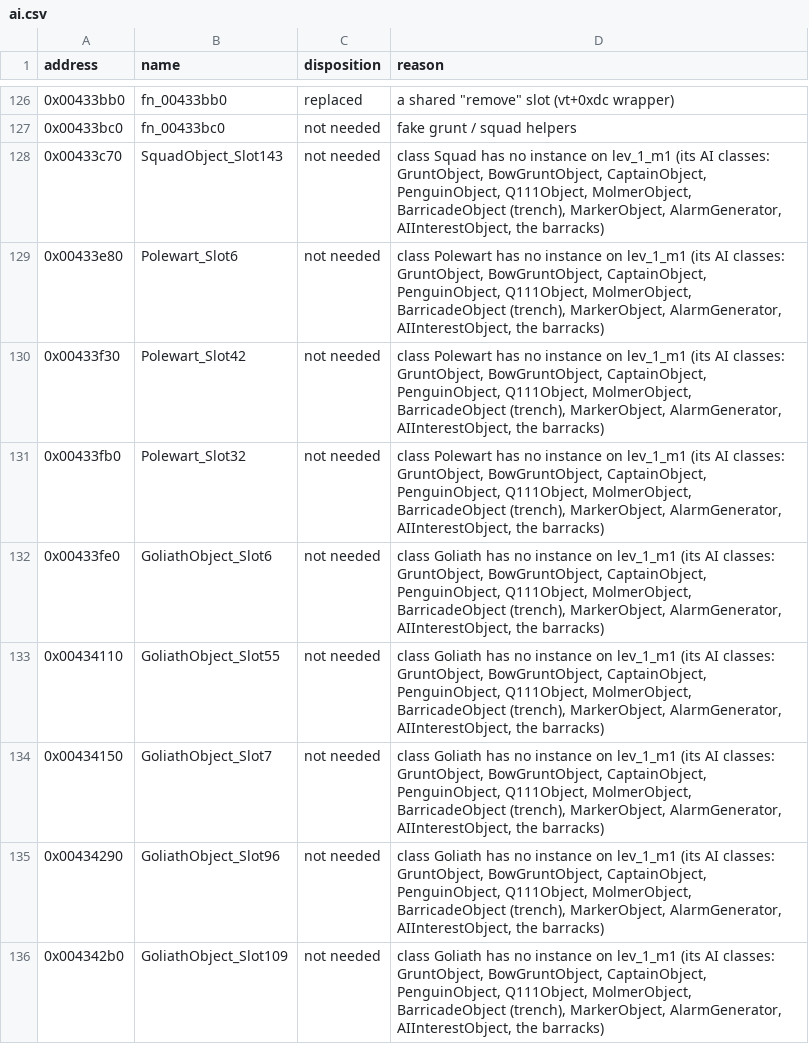
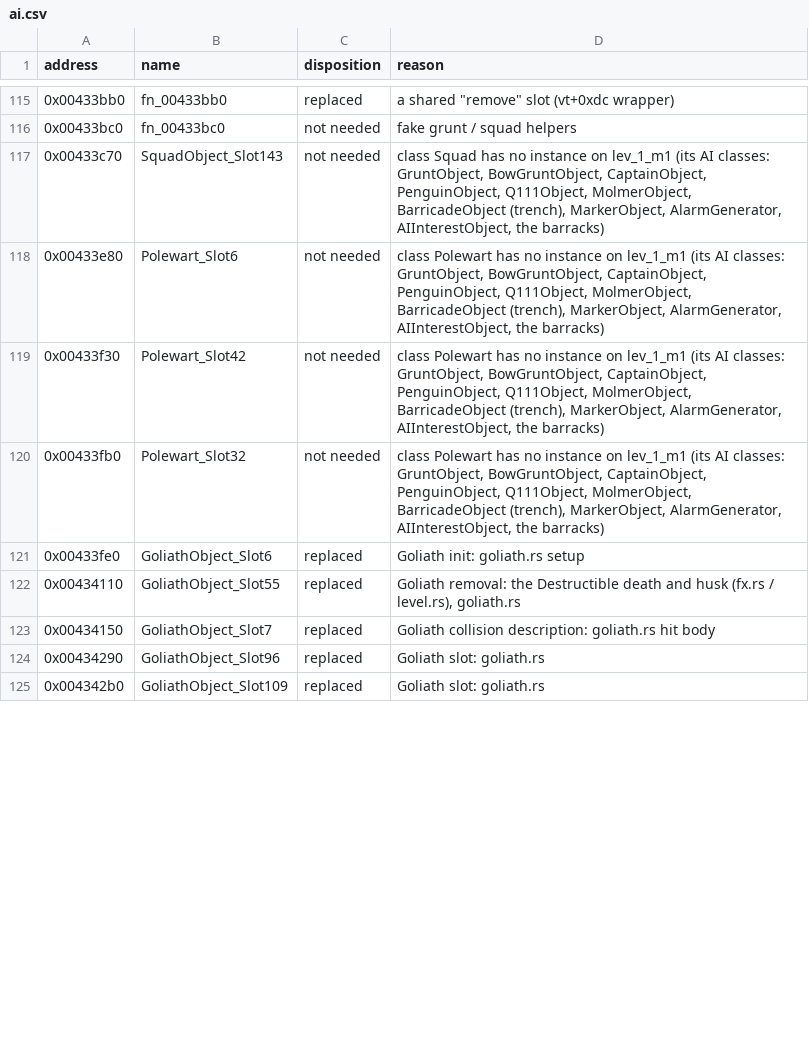
Before and after one commit to NikhilVerma/armed-and-dangerous-recomp, a CSV file: docs/port/ai.csv, drawn as a sheet; only a part is shown, gaps mark what is left out; the diff covers the shown part only.

```diff
--- a/docs/port/ai.csv
+++ b/docs/port/ai.csv
@@ -131,6 +120,6 @@ address,name,disposition,reason
 0x00433fb0,Polewart_Slot32,not needed,"class Polewart has no instance on lev_1_m1 (its AI classes: GruntObject, BowGruntObject, CaptainObject, PenguinObject, Q111Object, MolmerObject, BarricadeObject (trench), MarkerObject, AlarmGenerator, AIInterestObject, the barracks)"
-0x00433fe0,GoliathObject_Slot6,not needed,"class Goliath has no instance on lev_1_m1 (its AI classes: GruntObject, BowGruntObject, CaptainObject, PenguinObject, Q111Object, MolmerObject, BarricadeObject (trench), MarkerObject, AlarmGenerator, AIInterestObject, the barracks)"
-0x00434110,GoliathObject_Slot55,not needed,"class Goliath has no instance on lev_1_m1 (its AI classes: GruntObject, BowGruntObject, CaptainObject, PenguinObject, Q111Object, MolmerObject, BarricadeObject (trench), MarkerObject, AlarmGenerator, AIInterestObject, the barracks)"
-0x00434150,GoliathObject_Slot7,not needed,"class Goliath has no instance on lev_1_m1 (its AI classes: GruntObject, BowGruntObject, CaptainObject, PenguinObject, Q111Object, MolmerObject, BarricadeObject (trench), MarkerObject, AlarmGenerator, AIInterestObject, the barracks)"
-0x00434290,GoliathObject_Slot96,not needed,"class Goliath has no instance on lev_1_m1 (its AI classes: GruntObject, BowGruntObject, CaptainObject, PenguinObject, Q111Object, MolmerObject, BarricadeObject (trench), MarkerObject, AlarmGenerator, AIInterestObject, the barracks)"
-0x004342b0,GoliathObject_Slot109,not needed,"class Goliath has no instance on lev_1_m1 (its AI classes: GruntObject, BowGruntObject, CaptainObject, PenguinObject, Q111Object, MolmerObject, BarricadeObject (trench), MarkerObject, AlarmGenerator, AIInterestObject, the barracks)"
+0x00433fe0,GoliathObject_Slot6,replaced,Goliath init: goliath.rs setup
+0x00434110,GoliathObject_Slot55,replaced,"Goliath removal: the Destructible death and husk (fx.rs / level.rs), goliath.rs"
+0x00434150,GoliathObject_Slot7,replaced,Goliath collision description: goliath.rs hit body
+0x00434290,GoliathObject_Slot96,replaced,Goliath slot: goliath.rs
+0x004342b0,GoliathObject_Slot109,replaced,Goliath slot: goliath.rs
```
Also changed, not shown: 18 removed rows and 35 edited cells elsewhere in this file, docs/port/game.csv, 3 other files.
